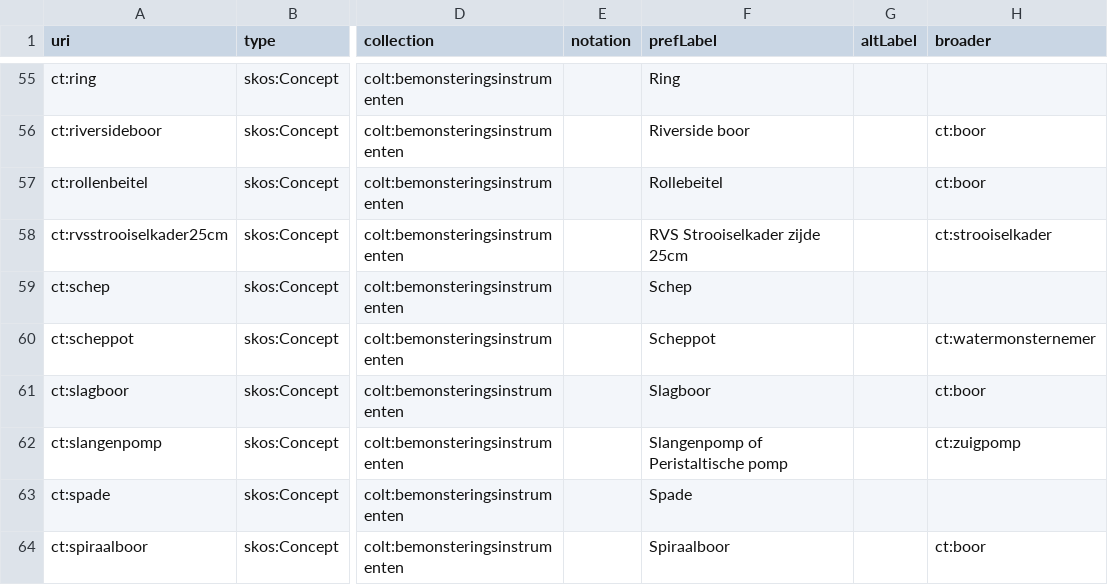
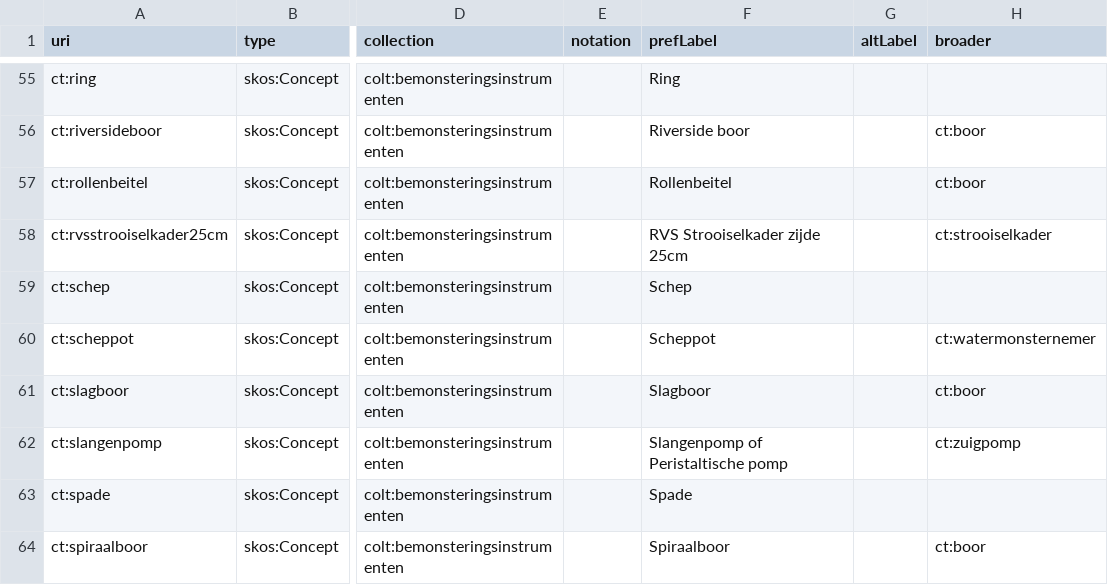
Before and after one commit to bodemenondergrond/codelijst-bemonsteringsinstrument, a CSV file: src/main/resources/be/vlaanderen/bodemenondergrond/data/id/conceptscheme/bemonsteringsinstrument/bemonsteringsinstrument.csv, drawn as a sheet; only a part is shown, gaps mark what is left out; the diff names each change by its address in the sheet, - before the commit and + after, or states it on an @@ line.

Commit message:
DOVMONSTER-1727 rollenbeitel

```diff
--- a/src/main/resources/be/vlaanderen/bodemenondergrond/data/id/conceptscheme/bemonsteringsinstrument/bemonsteringsinstrument.csv
+++ b/src/main/resources/be/vlaanderen/bodemenondergrond/data/id/conceptscheme/bemonsteringsinstrument/bemonsteringsinstrument.csv
-F57 (prefLabel): Rollebeitel
+F57 (prefLabel): Rollenbeitel
```
Also changed, not shown: src/main/resources/be/vlaanderen/bodemenondergrond/data/id/catalog/codelijst-bemonsteringsinstrument/catalog.csv, src/main/resources/be/vlaanderen/bodemenondergrond/data/id/dataset/codelijst-bemonsteringsinstrument/dataset.csv, 10 other files.
